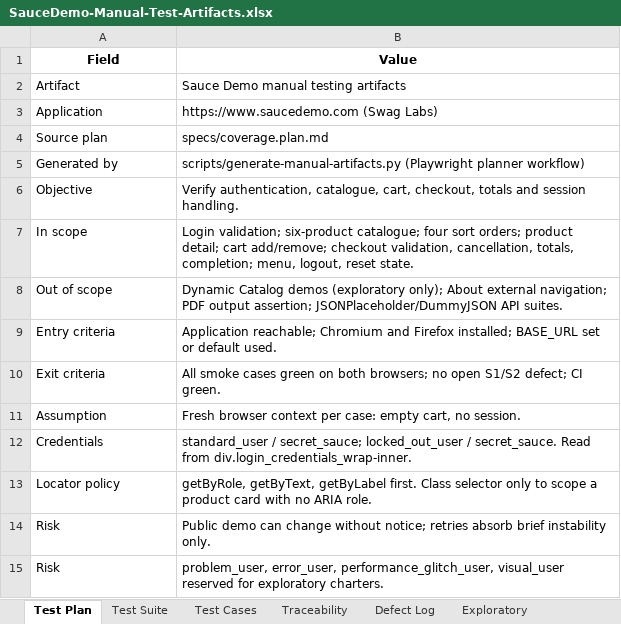
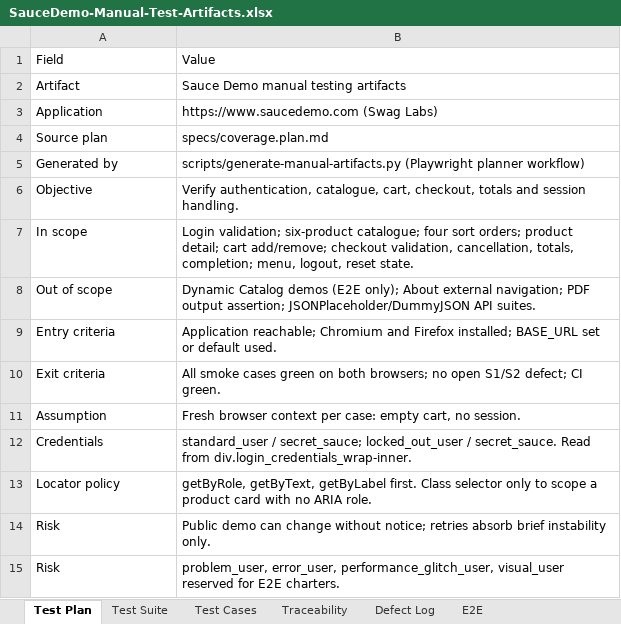
Before and after one commit to sharif-jobayed/playwright-qa-framework, an Excel workbook: artifacts/manual-testing/SauceDemo-Manual-Test-Artifacts.xlsx, sheet Test Plan, drawn as a sheet; values as stored, in another font and other column widths than the file's, no borders; the diff names each change by its address in the sheet, - before the commit and + after, or states it on an @@ line.

Commit message:
docs: rename exploratory testing to E2E across plan and artifacts

```diff
--- a/artifacts/manual-testing/SauceDemo-Manual-Test-Artifacts.xlsx (sheet Test Plan)
+++ b/artifacts/manual-testing/SauceDemo-Manual-Test-Artifacts.xlsx (sheet Test Plan)
-sheet tab: Exploratory
+sheet tab: E2E
@@ A1:B1 bold: on → off, alignment: center → left @@
-B8: …Catalog demos (exploratory only); About…
+B8: …Catalog demos (E2E only); About…
-B15: …reserved for exploratory charters.
+B15: …reserved for E2E charters.
```
Also changed, not shown: sheet Test Cases, sheet Defect Log, sheet Test Suite, sheet E2E, sheet Traceability, 3 other files.
